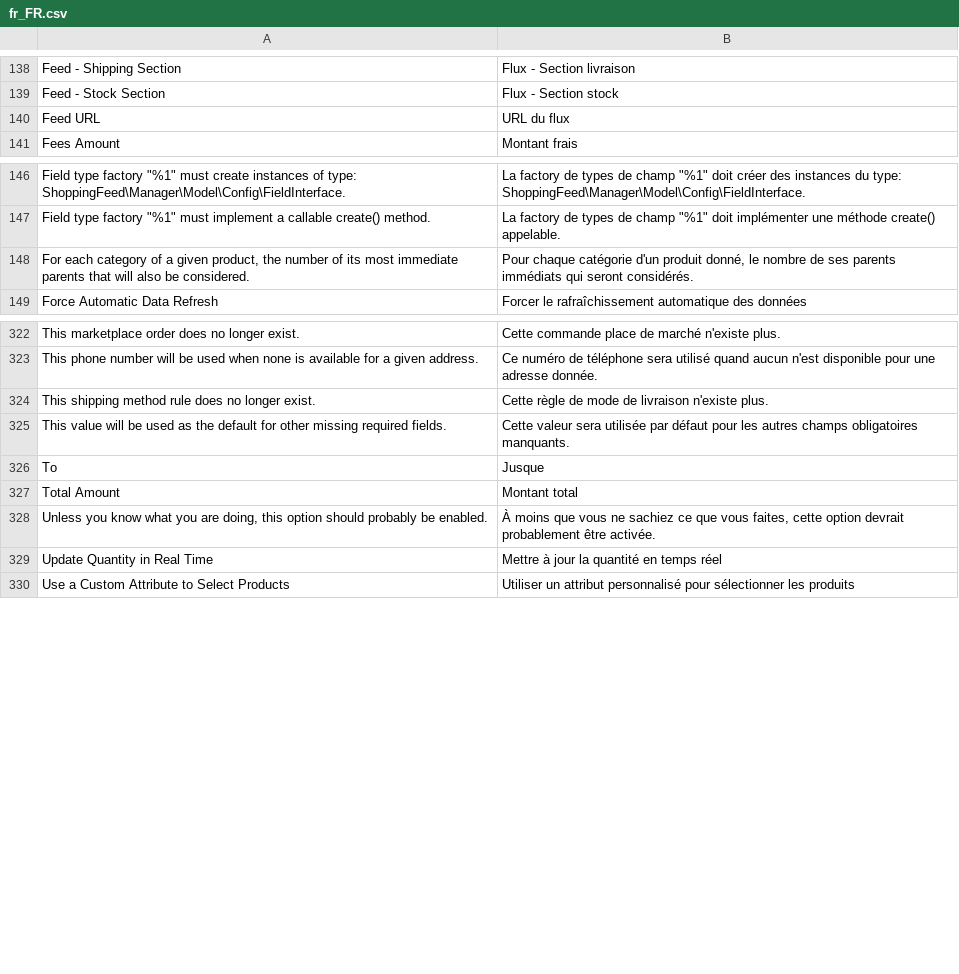
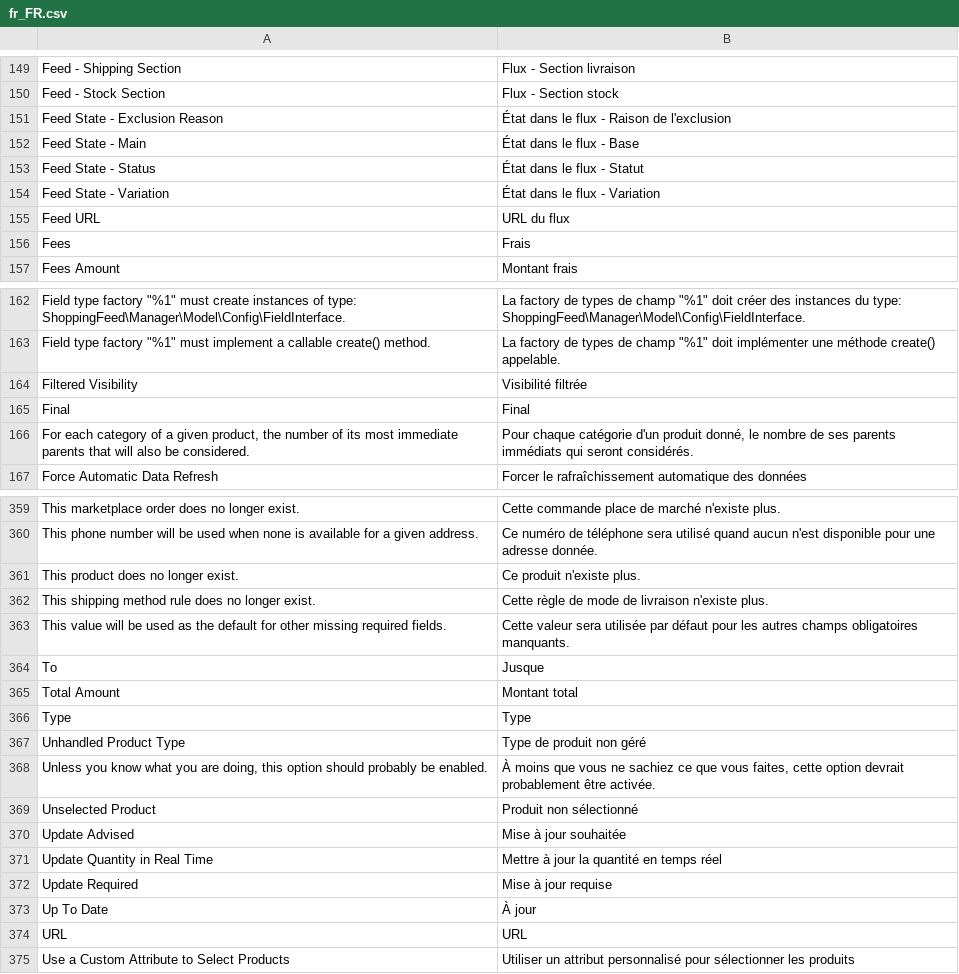
Before and after one commit to shoppingflux/module-magento2, a CSV file: i18n/fr_FR.csv, drawn as a sheet; only a part is shown, gaps mark what is left out; the diff covers the shown part only.

Commit message:
Improve the feed product listing

```diff
--- a/i18n/fr_FR.csv
+++ b/i18n/fr_FR.csv
@@ -139,3 +150,8 @@
 "Feed - Stock Section","Flux - Section stock"
+"Feed State - Exclusion Reason","État dans le flux - Raison de l'exclusion"
+"Feed State - Main","État dans le flux - Base"
+"Feed State - Status","État dans le flux - Statut"
+"Feed State - Variation","État dans le flux - Variation"
 "Feed URL","URL du flux"
+"Fees","Frais"
 "Fees Amount","Montant frais"
@@ -147,2 +163,4 @@
 "Field type factory ""%1"" must implement a callable create() method.","La factory de types de champ ""%1"" doit implémenter une méthode create() appelable."
+"Filtered Visibility","Visibilité filtrée"
+"Final","Final"
 "For each category of a given product, the number of its most immediate parents that will also be considered.","Pour chaque catégorie d'un produit donné, le nombre de ses parents immédiats qui seront considérés."
@@ -323,2 +360,3 @@
 "This phone number will be used when none is available for a given address.","Ce numéro de téléphone sera utilisé quand aucun n'est disponible pour une adresse donnée."
+"This product does no longer exist.","Ce produit n'existe plus."
 "This shipping method rule does no longer exist.","Cette règle de mode de livraison n'existe plus."
@@ -327,4 +365,11 @@
 "Total Amount","Montant total"
+"Type","Type"
+"Unhandled Product Type","Type de produit non géré"
 "Unless you know what you are doing, this option should probably be enabled.","À moins que vous ne sachiez ce que vous faites, cette option devrait probablement être activée."
+"Unselected Product","Produit non sélectionné"
+"Update Advised","Mise à jour souhaitée"
 "Update Quantity in Real Time","Mettre à jour la quantité en temps réel"
+"Update Required","Mise à jour requise"
+"Up To Date","À jour"
+"URL","URL"
 "Use a Custom Attribute to Select Products","Utiliser un attribut personnalisé pour sélectionner les produits"
```
Also changed, not shown: 33 added rows and 1 edited cell elsewhere in this file, 37 other files.
